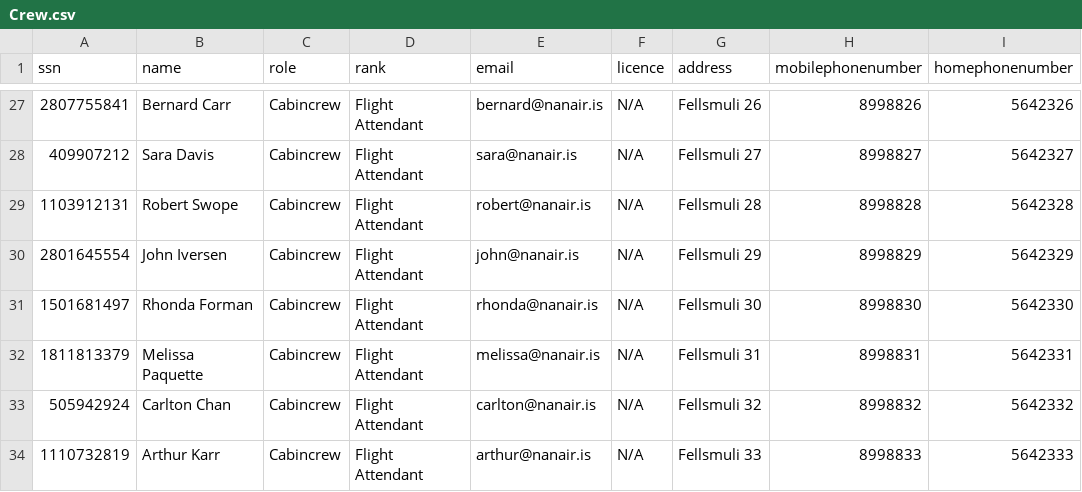
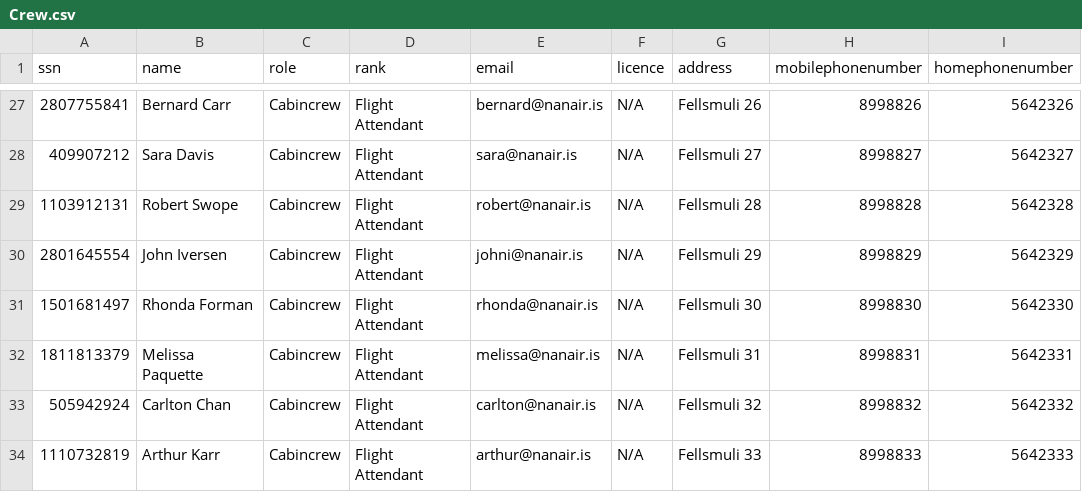
Before and after one commit to DonNinja/VLN-1, a CSV file: STUDENTDATA/Crew.csv, drawn as a sheet; only a part is shown, gaps mark what is left out.

Commit message:
Breytti duplicates fyrir email

```diff
--- a/STUDENTDATA/Crew.csv
+++ b/STUDENTDATA/Crew.csv
@@ -29,3 +29,3 @@ ssn,name,role,rank,email,licence,address,mobilephonenumber,homephonenumber
 1103912131,Robert Swope,Cabincrew,Flight Attendant,robert@nanair.is,N/A,Fellsmuli 28,8998828,5642328
-2801645554,John Iversen,Cabincrew,Flight Attendant,john@nanair.is,N/A,Fellsmuli 29,8998829,5642329
+2801645554,John Iversen,Cabincrew,Flight Attendant,johni@nanair.is,N/A,Fellsmuli 29,8998829,5642329
 1501681497,Rhonda Forman,Cabincrew,Flight Attendant,rhonda@nanair.is,N/A,Fellsmuli 30,8998830,5642330
```
